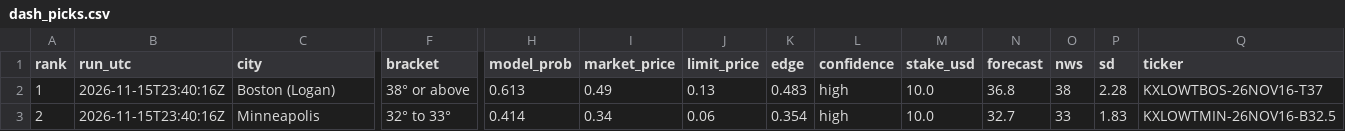
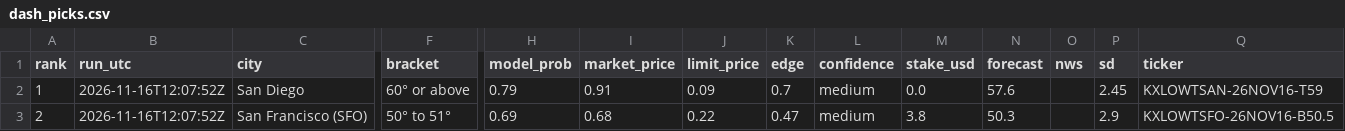
Before and after one commit to leosb16/kalshi-weather, a CSV file: results/dash_picks.csv, drawn as a sheet; only a part is shown, gaps mark what is left out; the diff covers the shown part only; the diff names each change by its address in the sheet, - before the commit and + after, or states it on an @@ line.

```diff
--- a/results/dash_picks.csv
+++ b/results/dash_picks.csv
-B2:B3 (run_utc): 2026-11-15T23:40:16Z
+B2:B3 (run_utc): 2026-11-16T12:07:52Z
-C2 (city): Boston (Logan)
+C2 (city): San Diego
-F2 (bracket): 38° or above
+F2 (bracket): 60° or above
-H2 (model_prob): 0.613
+H2 (model_prob): 0.79
-I2 (market_price): 0.49
+I2 (market_price): 0.91
-J2 (limit_price): 0.13
+J2 (limit_price): 0.09
-K2 (edge): 0.483
+K2 (edge): 0.7
-L2:L3 (confidence): high
+L2:L3 (confidence): medium
-M2 (stake_usd): 10.0
+M2 (stake_usd): 0.0
-N2 (forecast): 36.8
+N2 (forecast): 57.6
-O2 (nws): 38
+O2 (nws): (empty)
-P2 (sd): 2.28
+P2 (sd): 2.45
-Q2 (ticker): KXLOWTBOS-26NOV16-T37
+Q2 (ticker): KXLOWTSAN-26NOV16-T59
-C3 (city): Minneapolis
+C3 (city): San Francisco (SFO)
-F3 (bracket): 32° to 33°
+F3 (bracket): 50° to 51°
-H3 (model_prob): 0.414
+H3 (model_prob): 0.69
-I3 (market_price): 0.34
+I3 (market_price): 0.68
-J3 (limit_price): 0.06
+J3 (limit_price): 0.22
-K3 (edge): 0.354
+K3 (edge): 0.47
-M3 (stake_usd): 10.0
+M3 (stake_usd): 3.8
-N3 (forecast): 32.7
+N3 (forecast): 50.3
-O3 (nws): 33
+O3 (nws): (empty)
-P3 (sd): 1.83
+P3 (sd): 2.9
-Q3 (ticker): KXLOWTMIN-26NOV16-B32.5
+Q3 (ticker): KXLOWTSFO-26NOV16-B50.5
```
Also changed, not shown: 74 edited cells elsewhere in this file, results/dash_markets.csv, results/picks.csv, 4 other files.
